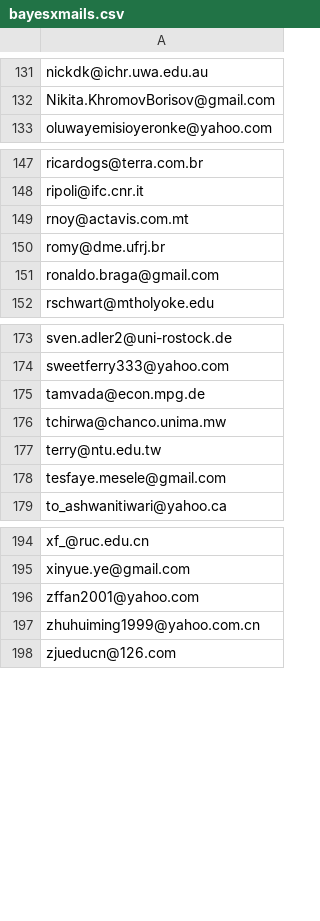
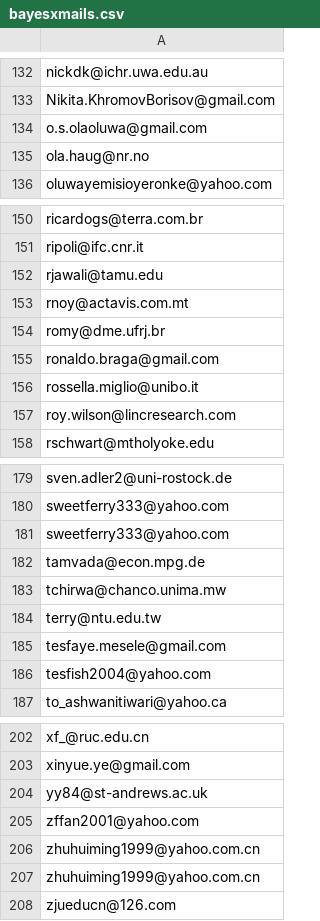
Before and after one commit to retostauffer/git-bayesx, a CSV file: bayesxmails.csv, drawn as a sheet; only a part is shown, gaps mark what is left out; the diff covers the shown part only; the diff names each change by its address in the sheet, - before the commit and + after, or states it on an @@ line.

Commit message:
no message

```diff
--- a/bayesxmails.csv
+++ b/bayesxmails.csv
+row 134: o.s.olaoluwa@gmail.com
+row 135: ola.haug@nr.no
+row 152: rjawali@tamu.edu
+row 156: rossella.miglio@unibo.it
+row 157: roy.wilson@lincresearch.com
+row 181: sweetferry333@yahoo.com
+row 186: tesfish2004@yahoo.com
+row 204: yy84@st-andrews.ac.uk
+row 206: zhuhuiming1999@yahoo.com.cn
```
Also changed, not shown: 1 added row elsewhere in this file.
